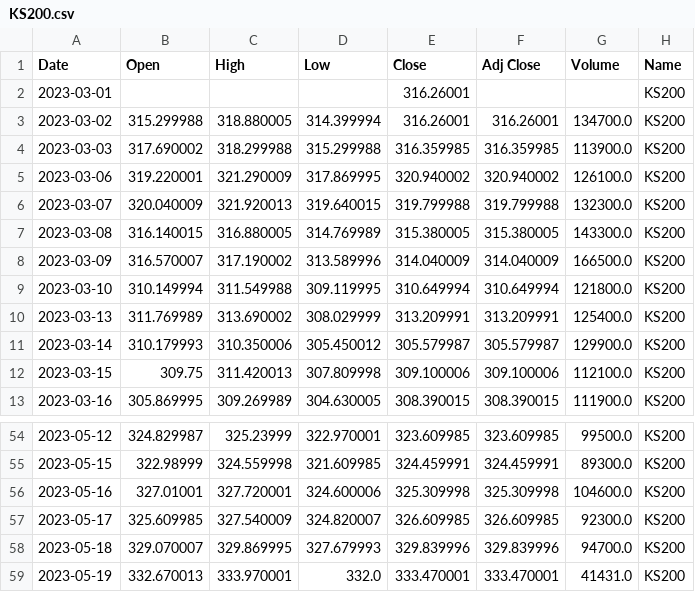
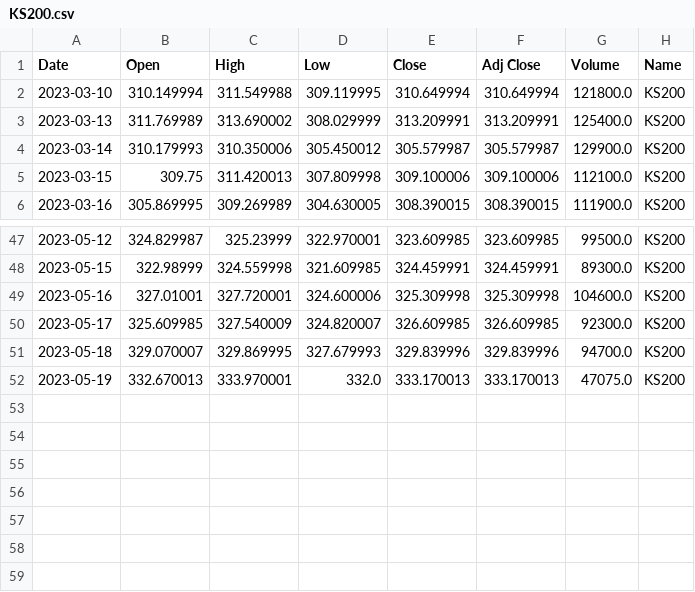
Before and after one commit to nAmOmOwOn/TeamProject, a CSV file: KS200.csv, drawn as a sheet; only a part is shown, gaps mark what is left out.

```diff
--- a/KS200.csv
+++ b/KS200.csv
@@ -1,9 +1,2 @@
 Date,Open,High,Low,Close,Adj Close,Volume,Name
-2023-03-01,,,,316.26001,,,KS200
-2023-03-02,315.299988,318.880005,314.399994,316.26001,316.26001,134700.0,KS200
-2023-03-03,317.690002,318.299988,315.299988,316.359985,316.359985,113900.0,KS200
-2023-03-06,319.220001,321.290009,317.869995,320.940002,320.940002,126100.0,KS200
-2023-03-07,320.040009,321.920013,319.640015,319.799988,319.799988,132300.0,KS200
-2023-03-08,316.140015,316.880005,314.769989,315.380005,315.380005,143300.0,KS200
-2023-03-09,316.570007,317.190002,313.589996,314.040009,314.040009,166500.0,KS200
 2023-03-10,310.149994,311.549988,309.119995,310.649994,310.649994,121800.0,KS200
@@ -58,2 +51,2 @@ Date,Open,High,Low,Close,Adj Close,Volume,Name
 2023-05-18,329.070007,329.869995,327.679993,329.839996,329.839996,94700.0,KS200
-2023-05-19,332.670013,333.970001,332.0,333.470001,333.470001,41431.0,KS200
+2023-05-19,332.670013,333.970001,332.0,333.170013,333.170013,47075.0,KS200
```
Also changed, not shown: CD91.csv, OIL.csv, 7 other files.
